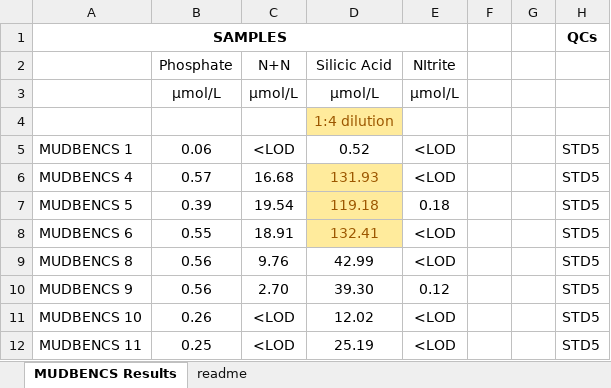
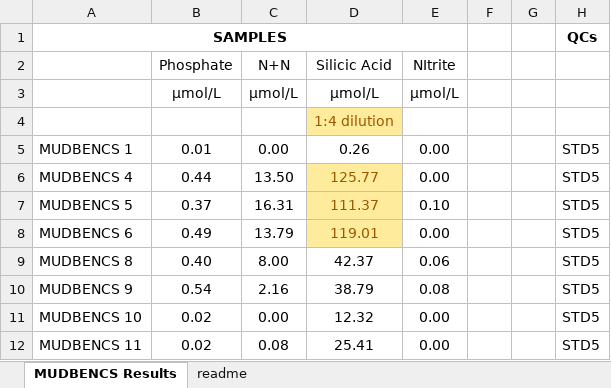
Before and after one commit to DirtBurner/MUDBENCS, an Excel workbook: MUDBENCS_2023_Nuts_Results v2.xlsx, sheet MUDBENCS Results, drawn as a sheet; only a part is shown; values as stored, in another font and other column widths than the file's, no borders; the diff covers the shown part only; the diff names each change by its address in the sheet, - before the commit and + after, or states it on an @@ line.

Commit message:
Update nutrients file with new data, minor work on functions and notebook

```diff
--- a/MUDBENCS_2023_Nuts_Results v2.xlsx (sheet MUDBENCS Results)
+++ b/MUDBENCS_2023_Nuts_Results v2.xlsx (sheet MUDBENCS Results)
-B5: 0.06
+B5: 0.01
-C5: <LOD
+C5: 0.00
-D5: 0.52
+D5: 0.26
-E5:E6: <LOD
+E5:E6: 0.00
-B6: 0.57
+B6: 0.44
-C6: 16.68
+C6: 13.50
-D6: 131.93
+D6: 125.77
-B7: 0.39
+B7: 0.37
-C7: 19.54
+C7: 16.31
-D7: 119.18
+D7: 111.37
-E7: 0.18
+E7: 0.10
-B8: 0.55
+B8: 0.49
-C8: 18.91
+C8: 13.79
-D8: 132.41
+D8: 119.01
-E8: <LOD
+E8: 0.00
-B9: 0.56
+B9: 0.40
-C9: 9.76
+C9: 8.00
-D9: 42.99
+D9: 42.37
-E9: <LOD
+E9: 0.06
-B10: 0.56
+B10: 0.54
-C10: 2.70
+C10: 2.16
-D10: 39.30
+D10: 38.79
-E10: 0.12
+E10: 0.08
-B11: 0.26
+B11: 0.02
-C11: <LOD
+C11: 0.00
-D11: 12.02
+D11: 12.32
-E11:E12: <LOD
+E11:E12: 0.00
-B12: 0.25
+B12: 0.02
-C12: <LOD
+C12: 0.08
-D12: 25.19
+D12: 25.41
```
Also changed, not shown: 3 added rows, 3 removed rows and 239 edited cells elsewhere in this sheet, 6 other files.
